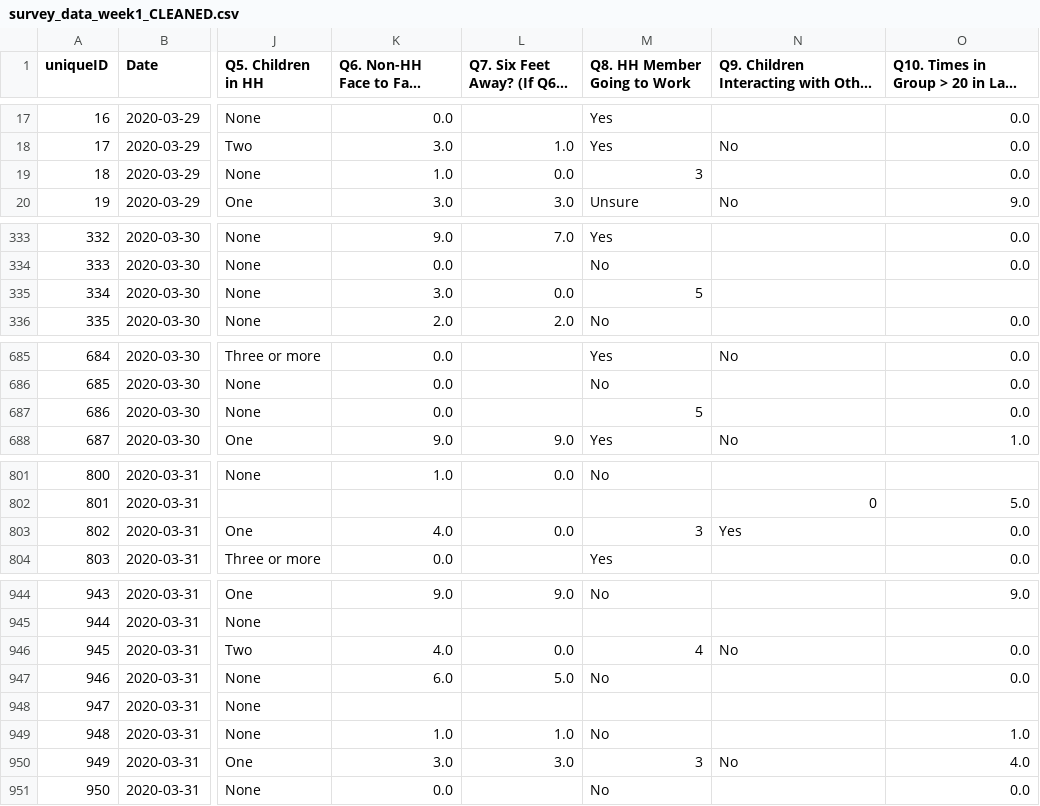
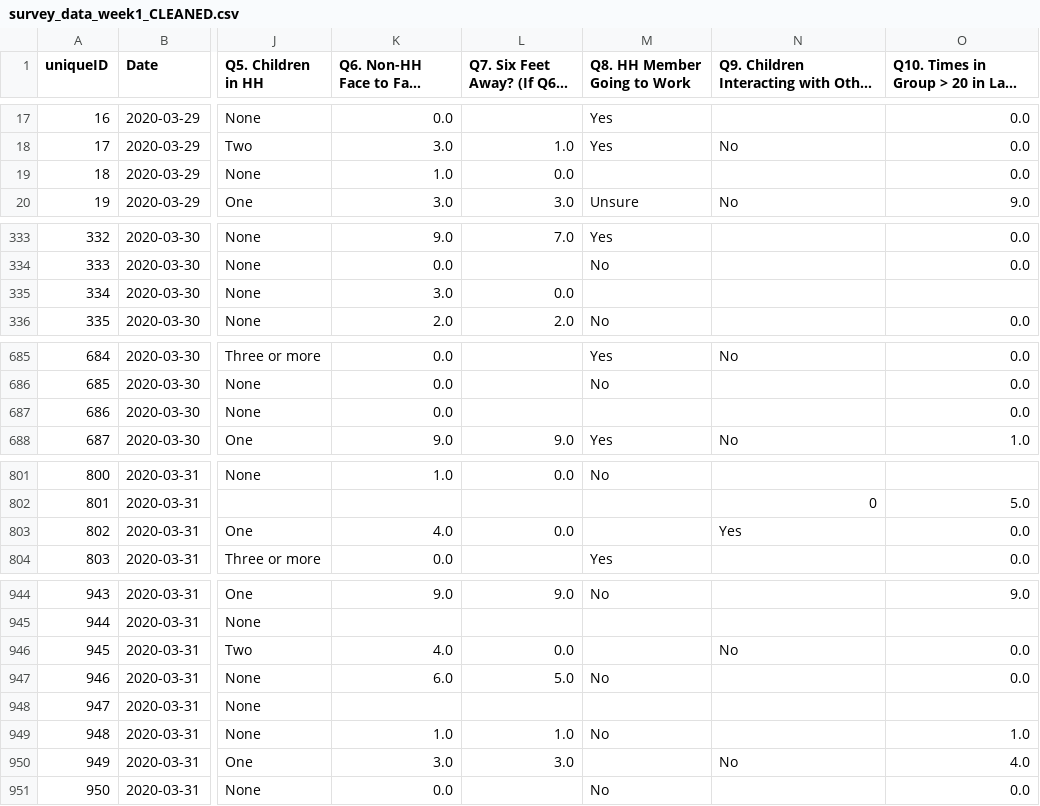
Before and after one commit to MIDS-at-Duke/duke-social-distancing-survey, a CSV file: 20_analysis_datasets/survey_data_week1_CLEANED.csv, drawn as a sheet; only a part is shown, gaps mark what is left out; long unchanged cells end in …; the diff covers the shown part only; the diff names each change by its address in the sheet, - before the commit and + after, or states it on an @@ line.

```diff
--- a/20_analysis_datasets/survey_data_week1_CLEANED.csv
+++ b/20_analysis_datasets/survey_data_week1_CLEANED.csv
-M19 (Q8. HH Member Going to Work): 3
+M19 (Q8. HH Member Going to Work): (empty)
-M335 (Q8. HH Member Going to Work): 5
+M335 (Q8. HH Member Going to Work): (empty)
-M687 (Q8. HH Member Going to Work): 5
+M687 (Q8. HH Member Going to Work): (empty)
-M803 (Q8. HH Member Going to Work): 3
+M803 (Q8. HH Member Going to Work): (empty)
-M946 (Q8. HH Member Going to Work): 4
+M946 (Q8. HH Member Going to Work): (empty)
-M950 (Q8. HH Member Going to Work): 3
+M950 (Q8. HH Member Going to Work): (empty)
```
Also changed, not shown: 1 edited cell elsewhere in this file, 20_analysis_datasets/merged_surveys.csv, 20_analysis_datasets/survey_data_week2_CLEANED.csv, 6 other files.
